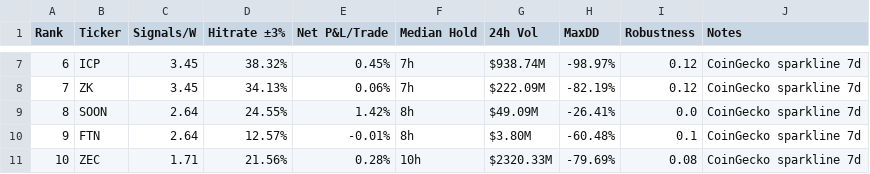
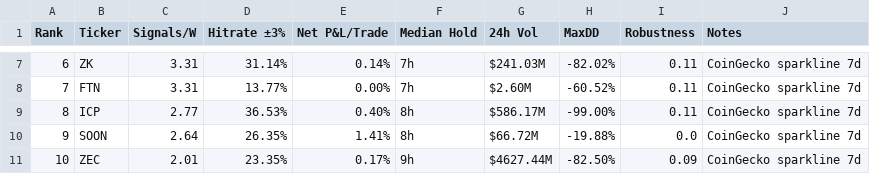
Before and after one commit to Philshirt18/TR, a CSV file: outputs/top15_table.csv, drawn as a sheet; only a part is shown, gaps mark what is left out; the diff covers the shown part only.

```diff
--- a/outputs/top15_table.csv
+++ b/outputs/top15_table.csv
@@ -7,5 +7,5 @@ Rank,Ticker,Signals/W,Hitrate ±3%,Net P&L/Trade,Median Hold,24h Vol,MaxDD,Robus
-6,ICP,3.45,38.32%,0.45%,7h,$938.74M,-98.97%,0.12,CoinGecko sparkline 7d
-7,ZK,3.45,34.13%,0.06%,7h,$222.09M,-82.19%,0.12,CoinGecko sparkline 7d
-8,SOON,2.64,24.55%,1.42%,8h,$49.09M,-26.41%,0.0,CoinGecko sparkline 7d
-9,FTN,2.64,12.57%,-0.01%,8h,$3.80M,-60.48%,0.1,CoinGecko sparkline 7d
-10,ZEC,1.71,21.56%,0.28%,10h,$2320.33M,-79.69%,0.08,CoinGecko sparkline 7d
+6,ZK,3.31,31.14%,0.14%,7h,$241.03M,-82.02%,0.11,CoinGecko sparkline 7d
+7,FTN,3.31,13.77%,0.00%,7h,$2.60M,-60.52%,0.11,CoinGecko sparkline 7d
+8,ICP,2.77,36.53%,0.40%,8h,$586.17M,-99.00%,0.11,CoinGecko sparkline 7d
+9,SOON,2.64,26.35%,1.41%,8h,$66.72M,-19.88%,0.0,CoinGecko sparkline 7d
+10,ZEC,2.01,23.35%,0.17%,9h,$4627.44M,-82.50%,0.09,CoinGecko sparkline 7d
```
Also changed, not shown: 61 edited cells elsewhere in this file, 1 other file.
